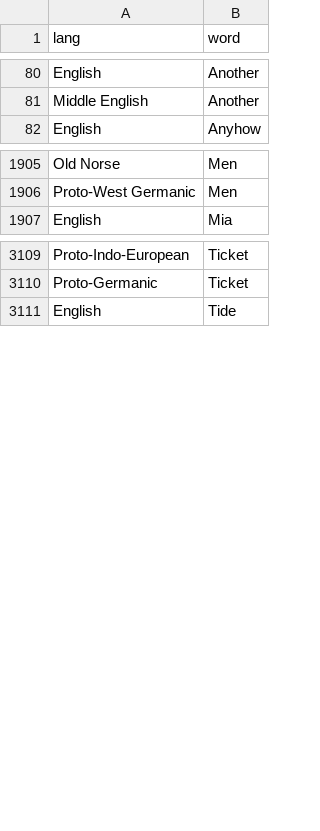
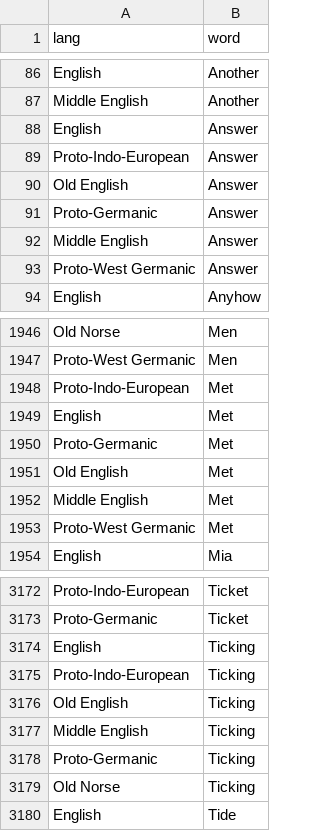
Before and after one commit to charcoalcharts-open/funbot, a CSV file: data/words.csv, drawn as a sheet; only a part is shown, gaps mark what is left out; the diff covers the shown part only; the diff names each change by its address in the sheet, - before the commit and + after, or states it on an @@ line.

```diff
--- a/data/words.csv
+++ b/data/words.csv
+row 88: English | Answer
+row 89: Proto-Indo-European | Answer
+row 90: Old English | Answer
+row 91: Proto-Germanic | Answer
+row 92: Middle English | Answer
+row 93: Proto-West Germanic | Answer
+row 1948: Proto-Indo-European | Met
+row 1949: English | Met
+row 1950: Proto-Germanic | Met
+row 1951: Old English | Met
+row 1952: Middle English | Met
+row 1953: Proto-West Germanic | Met
+row 3174: English | Ticking
+row 3175: Proto-Indo-European | Ticking
+row 3176: Old English | Ticking
+row 3177: Middle English | Ticking
+row 3178: Proto-Germanic | Ticking
+row 3179: Old Norse | Ticking
```
Also changed, not shown: 70 added rows elsewhere in this file.
